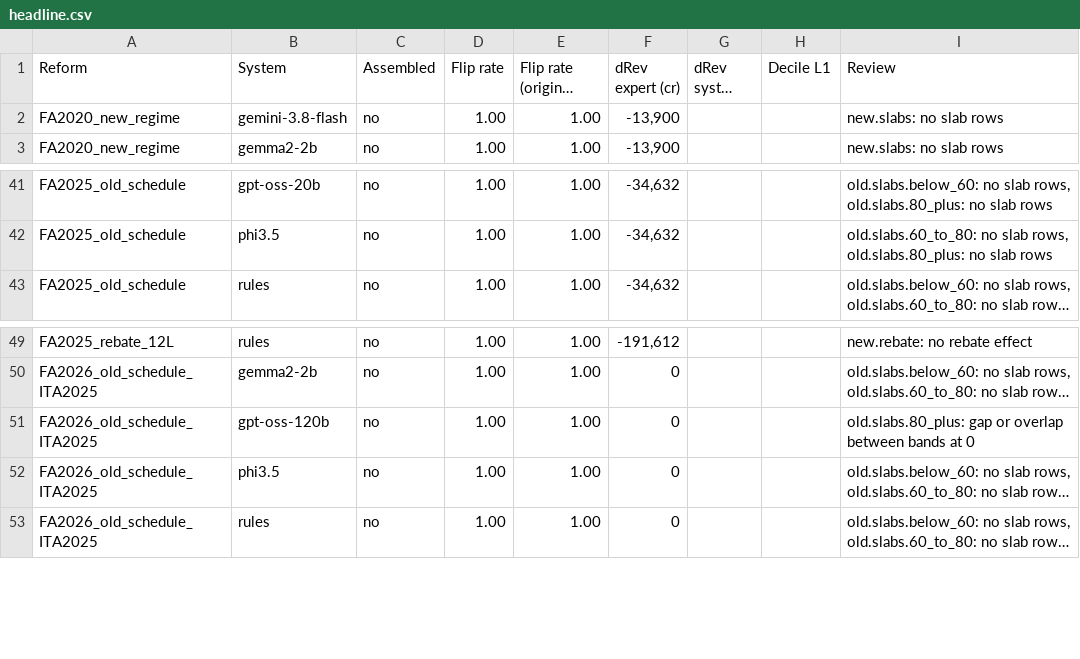
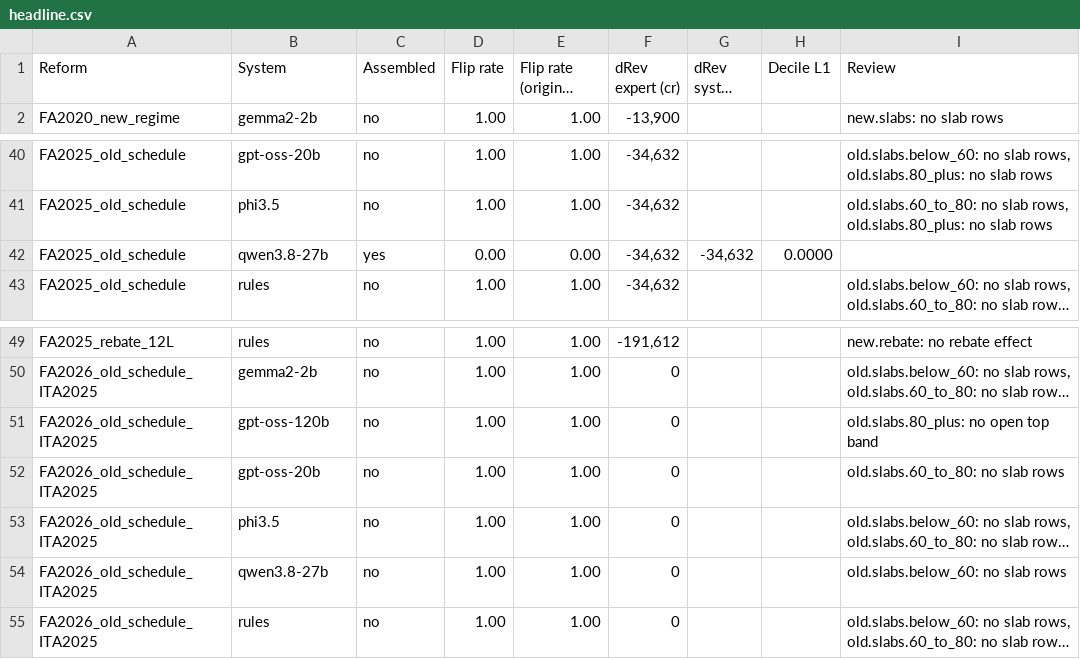
Before and after one commit to febinrenu/PRISM, a CSV file: paper/tables/headline.csv, drawn as a sheet; only a part is shown, gaps mark what is left out; long unchanged cells end in …; removed rows and columns are numbered as before the commit, all else as after; the diff names each change by its address in the sheet, - before the commit and + after, or states it on an @@ line.

```diff
--- a/paper/tables/headline.csv
+++ b/paper/tables/headline.csv
-row 2: FA2020_new_regime | gemini-3.8-flash | no | 1.00 | 1.00 | -13,900 |  |  | new.slabs: no slab rows
+row 42: FA2025_old_schedule | qwen3.8-27b | yes | 0.00 | 0.00 | -34,632 | -34,632 | 0.0000
-I51 (Review): old.slabs.80_plus: gap or overlap between bands at 0
+I51 (Review): old.slabs.80_plus: no open top band
+row 52: FA2026_old_schedule_ITA2025 | gpt-oss-20b | no | 1.00 | 1.00 | 0 |  |  | old.slabs.60_to_80: no slab rows
+row 54: FA2026_old_schedule_ITA2025 | qwen3.8-27b | no | 1.00 | 1.00 | 0 |  |  | old.slabs.below_60: no slab rows
```
Also changed, not shown: paper/tables/error_injection.csv, paper/tables/mcnemar.csv, 11 other files.
